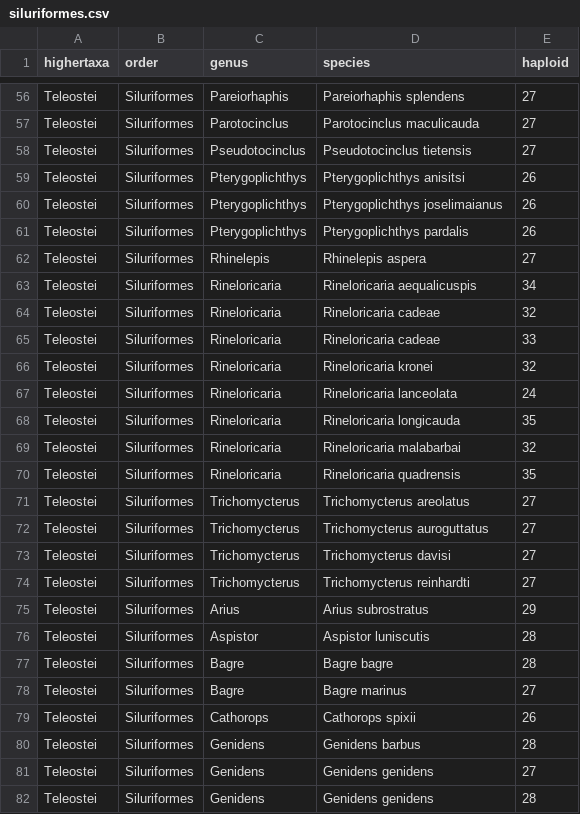
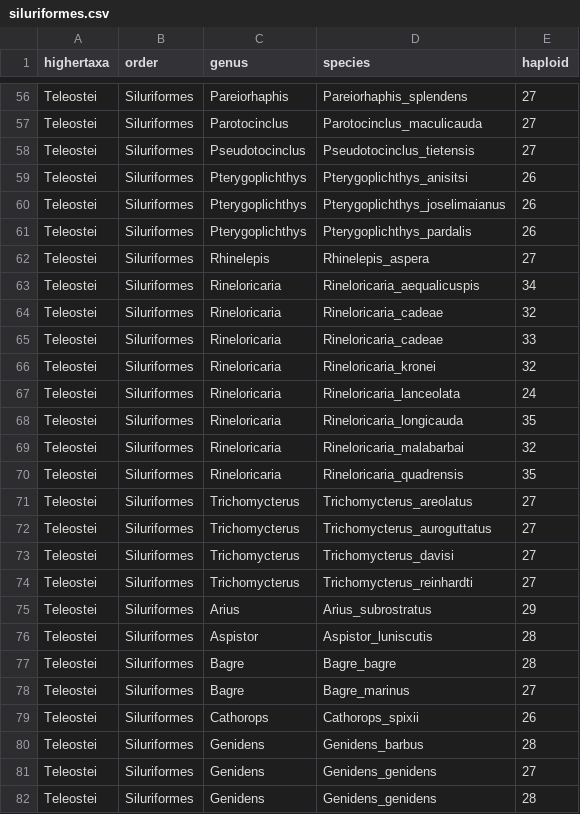
Before and after one commit to coleoguy/CURE-chromosome-number, a CSV file: data/chrome/siluriformes.csv, drawn as a sheet; only a part is shown, gaps mark what is left out; the diff covers the shown part only; the diff names each change by its address in the sheet, - before the commit and + after, or states it on an @@ line.

```diff
--- a/data/chrome/siluriformes.csv
+++ b/data/chrome/siluriformes.csv
-D56 (species): Pareiorhaphis splendens
+D56 (species): Pareiorhaphis_splendens
-D57 (species): Parotocinclus maculicauda
+D57 (species): Parotocinclus_maculicauda
-D58 (species): Pseudotocinclus tietensis
+D58 (species): Pseudotocinclus_tietensis
-D59 (species): Pterygoplichthys anisitsi
+D59 (species): Pterygoplichthys_anisitsi
-D60 (species): Pterygoplichthys joselimaianus
+D60 (species): Pterygoplichthys_joselimaianus
-D61 (species): Pterygoplichthys pardalis
+D61 (species): Pterygoplichthys_pardalis
-D62 (species): Rhinelepis aspera
+D62 (species): Rhinelepis_aspera
-D63 (species): Rineloricaria aequalicuspis
+D63 (species): Rineloricaria_aequalicuspis
-D64:D65 (species): Rineloricaria cadeae
+D64:D65 (species): Rineloricaria_cadeae
-D66 (species): Rineloricaria kronei
+D66 (species): Rineloricaria_kronei
-D67 (species): Rineloricaria lanceolata
+D67 (species): Rineloricaria_lanceolata
-D68 (species): Rineloricaria longicauda
+D68 (species): Rineloricaria_longicauda
-D69 (species): Rineloricaria malabarbai
+D69 (species): Rineloricaria_malabarbai
-D70 (species): Rineloricaria quadrensis
+D70 (species): Rineloricaria_quadrensis
-D71 (species): Trichomycterus areolatus
+D71 (species): Trichomycterus_areolatus
-D72 (species): Trichomycterus auroguttatus
+D72 (species): Trichomycterus_auroguttatus
-D73 (species): Trichomycterus davisi
+D73 (species): Trichomycterus_davisi
-D74 (species): Trichomycterus reinhardti
+D74 (species): Trichomycterus_reinhardti
-D75 (species): Arius subrostratus
+D75 (species): Arius_subrostratus
-D76 (species): Aspistor luniscutis
+D76 (species): Aspistor_luniscutis
-D77 (species): Bagre bagre
+D77 (species): Bagre_bagre
-D78 (species): Bagre marinus
+D78 (species): Bagre_marinus
-D79 (species): Cathorops spixii
+D79 (species): Cathorops_spixii
-D80 (species): Genidens barbus
+D80 (species): Genidens_barbus
-D81:D82 (species): Genidens genidens
+D81:D82 (species): Genidens_genidens
```
Also changed, not shown: 138 edited cells elsewhere in this file.
